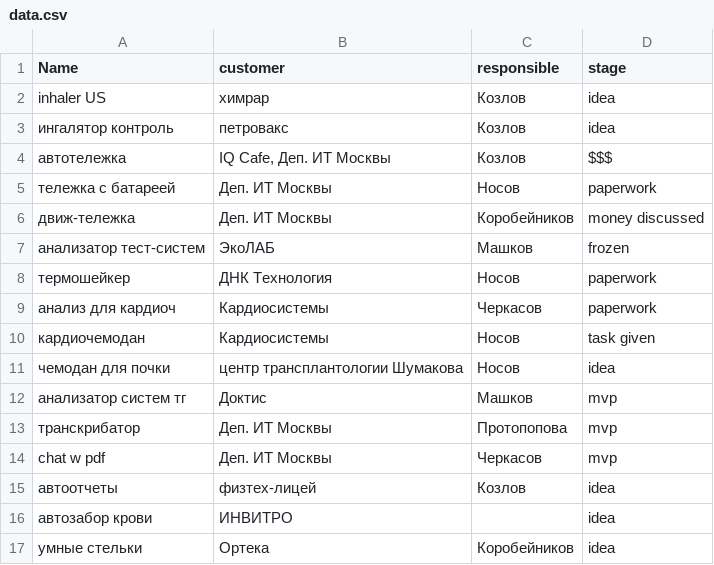
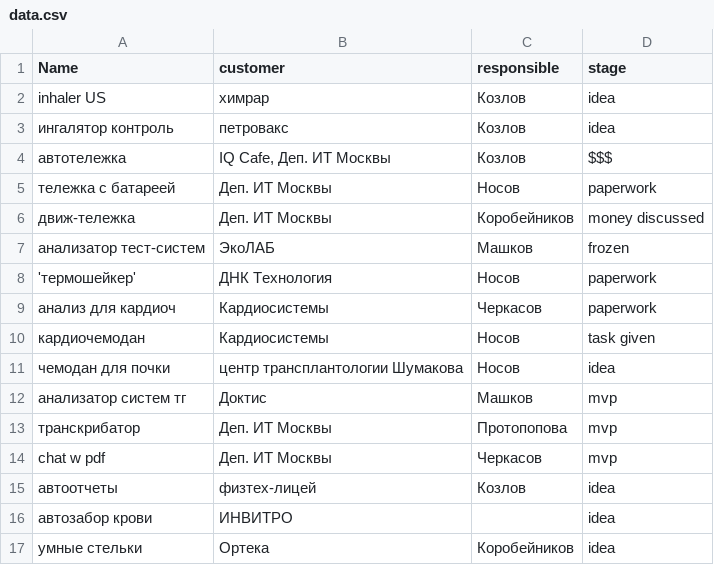
Before and after one commit to IB96/mockup-embroj, a CSV file: csv-files/data.csv, drawn as a sheet; the diff names each change by its address in the sheet, - before the commit and + after, or states it on an @@ line.

```diff
--- a/csv-files/data.csv
+++ b/csv-files/data.csv
-A8 (Name): термошейкер
+A8 (Name): 'термошейкер'
```
Also changed, not shown: 4 other files.
